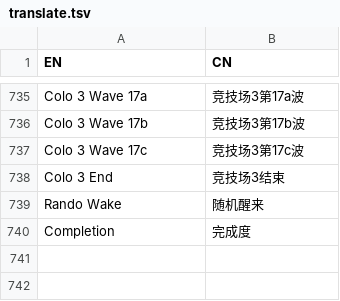
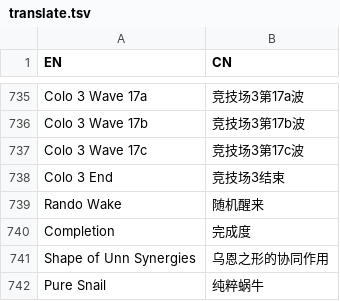
Before and after one commit to CuteReimu/hk-split-maker, a TSV file: translate.tsv, drawn as a sheet; only a part is shown, gaps mark what is left out; the diff names each change by its address in the sheet, - before the commit and + after, or states it on an @@ line.

Commit message:
Update translate.tsv

```diff
--- a/translate.tsv
+++ b/translate.tsv
+row 741: Shape of Unn Synergies | 乌恩之形的协同作用
+row 742: Pure Snail | 纯粹蜗牛
```
